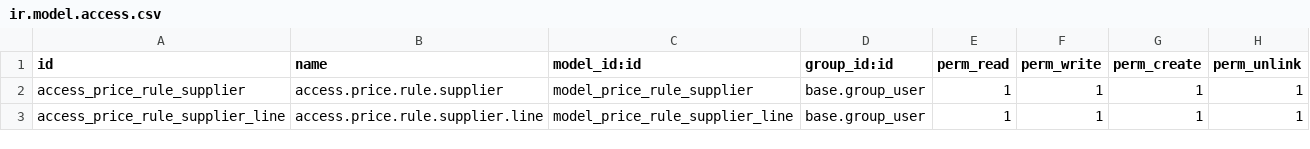
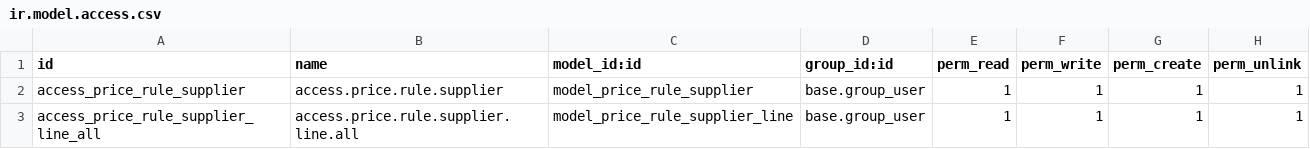
Before and after one commit to AlejandroCasalotti/Softwork, a CSV file: sw_price_rule_supplier/security/ir.model.access.csv, drawn as a sheet.

Commit message:
sw_price_rule_supplier

```diff
--- a/sw_price_rule_supplier/security/ir.model.access.csv
+++ b/sw_price_rule_supplier/security/ir.model.access.csv
@@ -2,2 +2,2 @@ id,name,model_id:id,group_id:id,perm_read,perm_write,perm_create,perm_unlink
 access_price_rule_supplier,access.price.rule.supplier,model_price_rule_supplier,base.group_user,1,1,1,1
-access_price_rule_supplier_line,access.price.rule.supplier.line,model_price_rule_supplier_line,base.group_user,1,1,1,1
+access_price_rule_supplier_line_all,access.price.rule.supplier.line.all,model_price_rule_supplier_line,base.group_user,1,1,1,1
```
Also changed, not shown: 1 other file.
